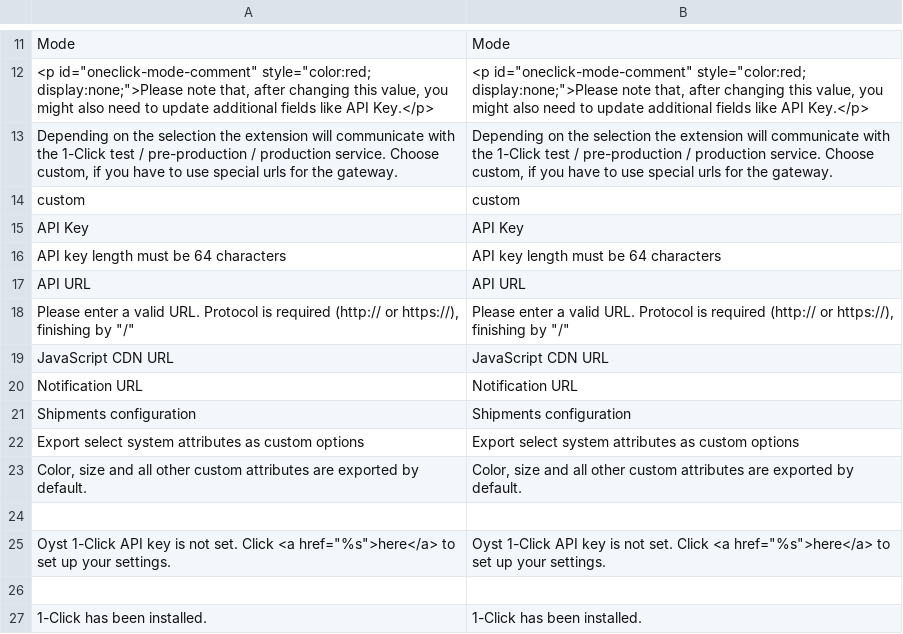
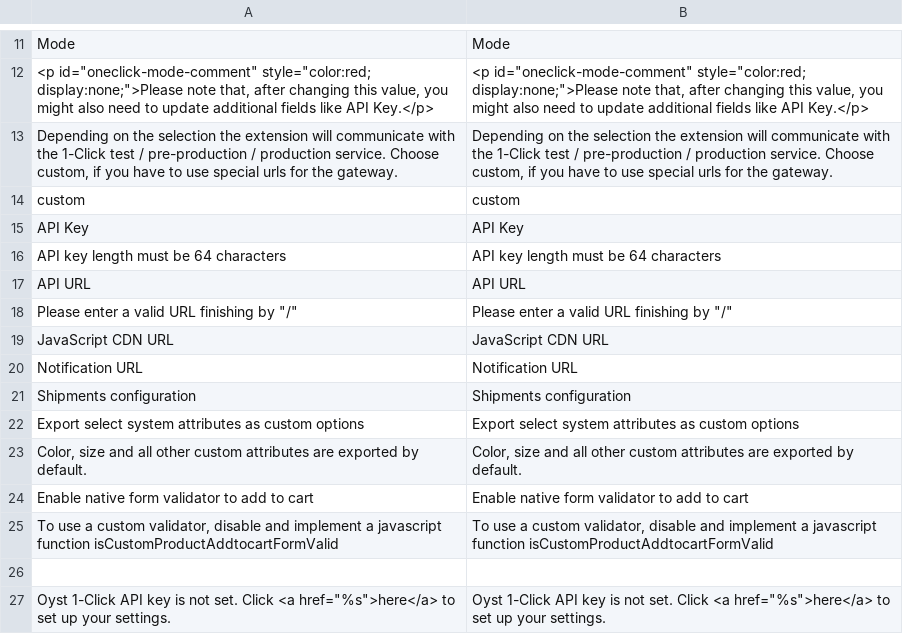
Before and after one commit to oystparis/oyst-1click-magento, a CSV file: app/locale/en_US/Oyst_OneClick.csv, drawn as a sheet; only a part is shown, gaps mark what is left out; the shorter side is filled out with more unchanged rows; removed rows and columns are numbered as before the commit, all else as after; the diff names each change by its address in the sheet, - before the commit and + after, or states it on an @@ line.

```diff
--- a/app/locale/en_US/Oyst_OneClick.csv
+++ b/app/locale/en_US/Oyst_OneClick.csv
-row 18: Please enter a valid URL. Protocol is required (http:// or https://), finishing by "/" | Please enter a valid URL. Protocol is required (http:// or https://), finishing by "/"
+row 18: Please enter a valid URL finishing by "/" | Please enter a valid URL finishing by "/"
+row 24: Enable native form validator to add to cart | Enable native form validator to add to cart
+row 25: To use a custom validator, disable and implement a javascript function isCustomProductAddtocartFormValid | To use a custom validator, disable and implement a javascript function isCustomProductAddtocartFormValid
```
Also changed, not shown: app/locale/fr_FR/Oyst_OneClick.csv, 6 other files.
